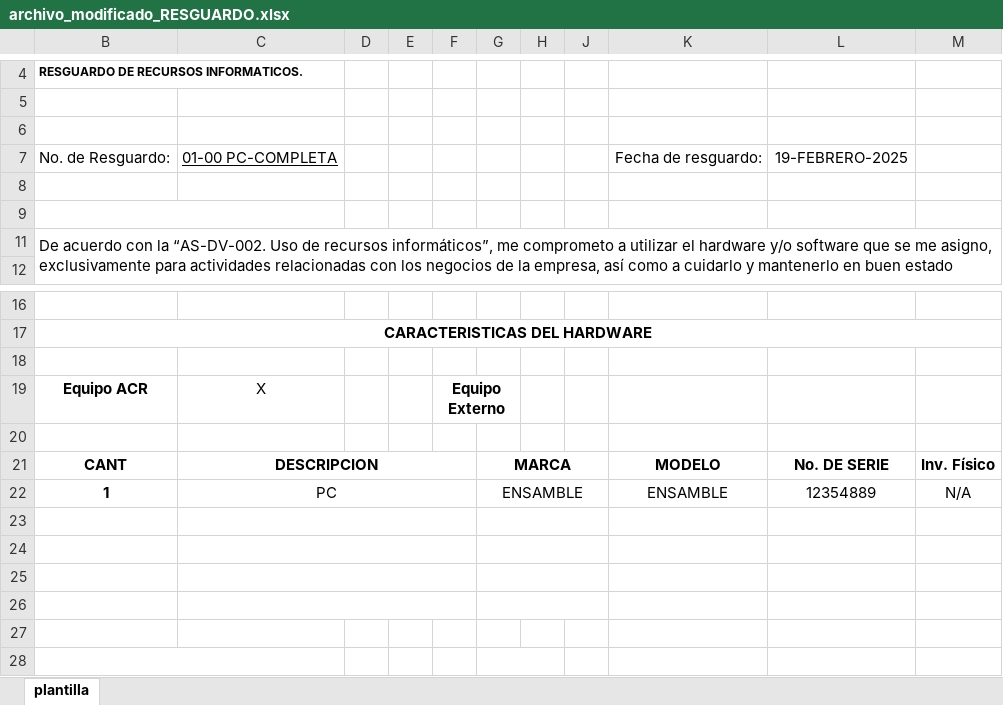
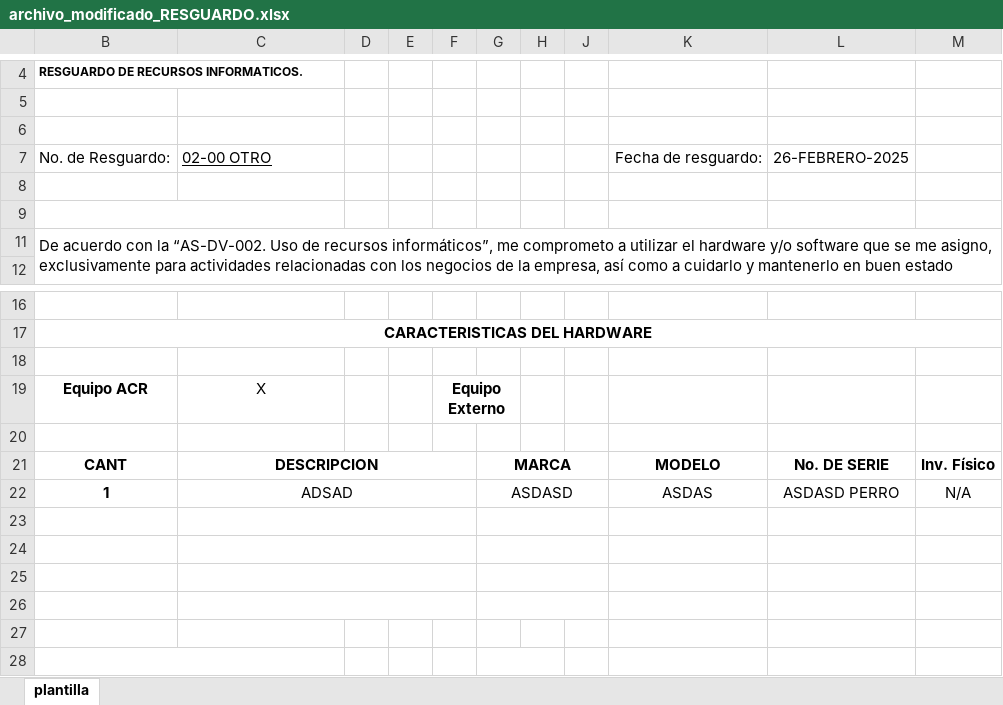
Before and after one commit to arturo-moreno129/acrivera-sis, an Excel workbook: imagenes_guardadas/archivo_modificado_RESGUARDO.xlsx, sheet plantilla, drawn as a sheet; only a part is shown, gaps mark what is left out; values as stored, in another font and other column widths than the file's, no borders; charts and pictures not drawn; the diff names each change by its address in the sheet, - before the commit and + after, or states it on an @@ line.

```diff
--- a/imagenes_guardadas/archivo_modificado_RESGUARDO.xlsx (sheet plantilla)
+++ b/imagenes_guardadas/archivo_modificado_RESGUARDO.xlsx (sheet plantilla)
-C7: 01-00 PC-COMPLETA
+C7: 02-00 OTRO
-L7: 19-FEBRERO-2025
+L7: 26-FEBRERO-2025
-C22: PC
+C22: ADSAD
-G22: ENSAMBLE
+G22: ASDASD
-K22: ENSAMBLE
+K22: ASDAS
-L22: 12354889
+L22: ASDASD PERRO
```
Also changed, not shown: 44 other files.
